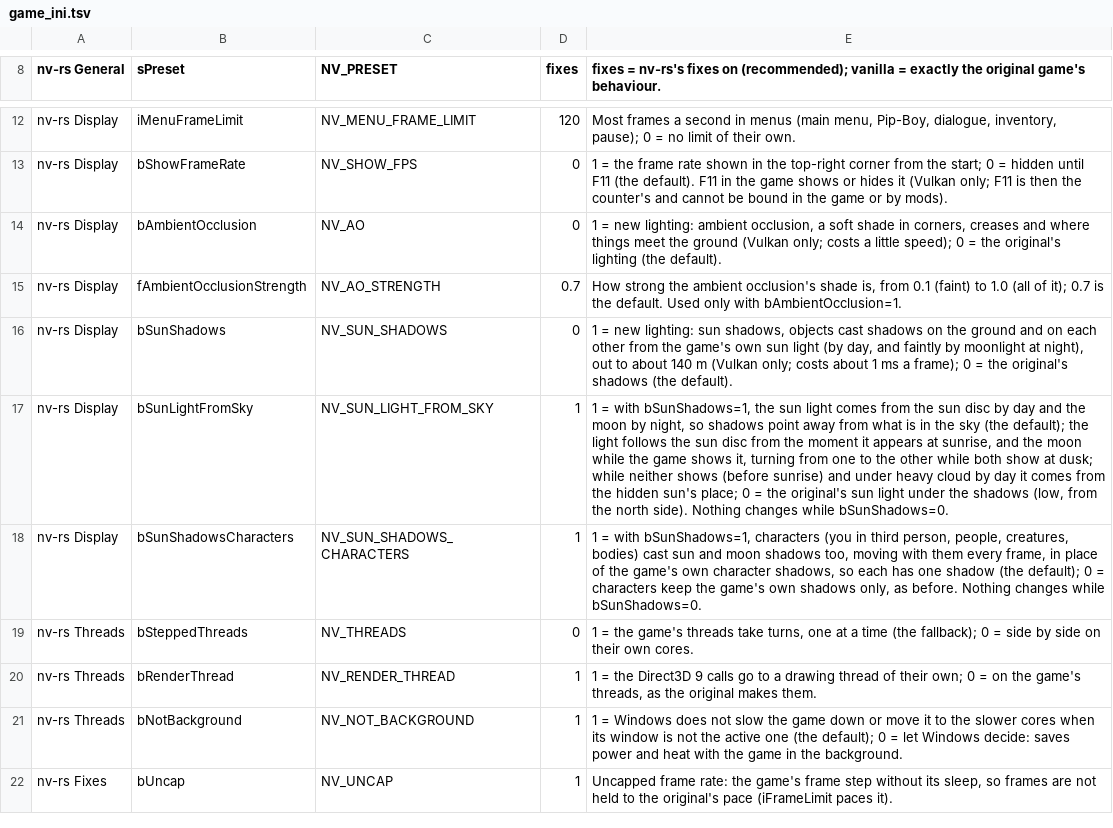
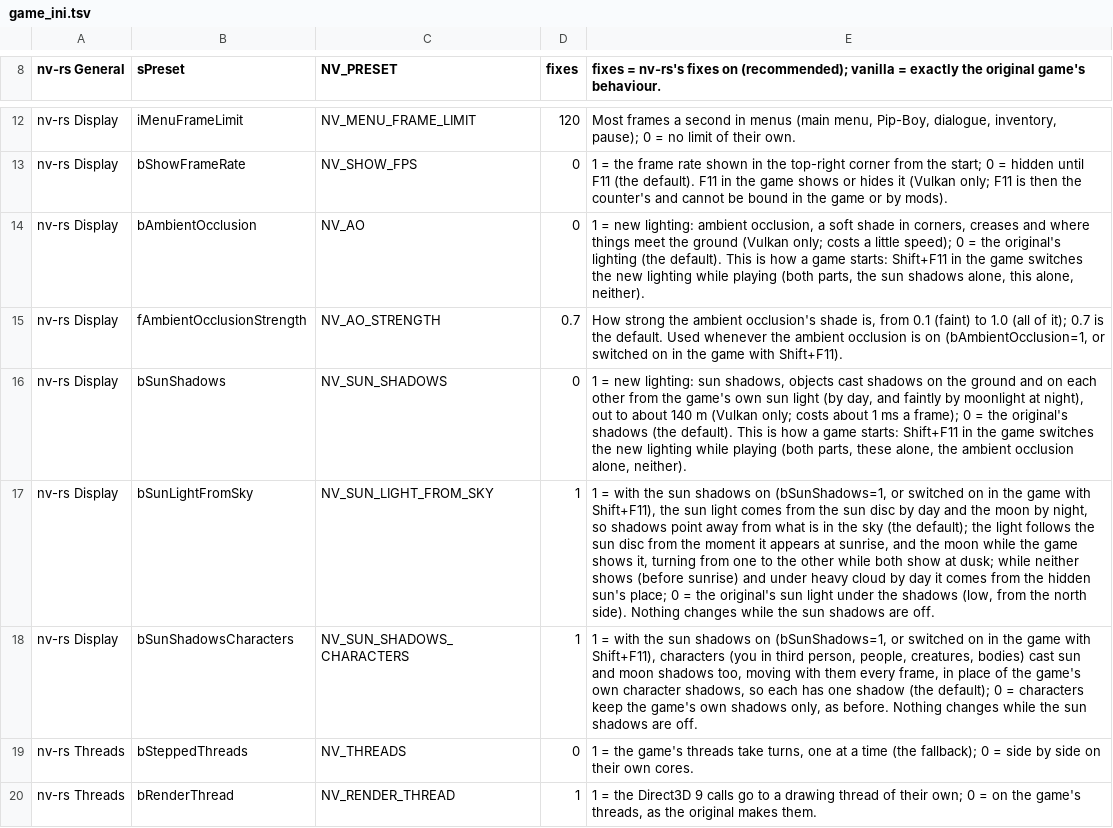
Before and after one commit to slaterain/nv-rs, a TSV file: crates/host/data/game_ini.tsv, drawn as a sheet; only a part is shown, gaps mark what is left out; the shorter side is filled out with more unchanged rows; the diff names each change by its address in the sheet, - before the commit and + after, or states it on an @@ line.

Commit message:
Shift+F11 switches the new lighting while playing: sun shadows and AO, sun shadows, AO, off (#1099)
On Vulkan, Shift+F11 cycles the new lighting while playing (sun shadows and ambient occlusion, sun shadows alone, ambient occlusion alone, neither), with a three-second note in the top-right corner and a log line. Plain F11 stays the frame counter; the game and mods never see either key. Settings decides how a game starts (both off by default); the switch does not write the INI. The switch takes effect at the next frame boundary. A worker thread of the device builds what the lighting draws with ahead of time (ambient occlusion pipelines, the notes) and, on the first switch-on of a part, its shadow maps, ambient occlusion textures and readable depth surfaces; the part starts on the frame after they are ready, and they are kept for the rest of the run (shadow maps 256 MB, ambient occlusion about 6 MB at 1080p), so later switches allocate nothing. With anti-aliasing on, depth is made readable only once a part is on. Measured in the GPU test: a switch frame takes under 0.4 ms on the render thread; the first sun-shadows-on of a run has one frame of 6 to 8 ms to the GPU's end. F12 reports name the lighting state of their picture. Two independent reviews; the second found the first's findings fixed or stated. Checks: fmt; clippy for d3d9-wgpu, engine-platform and host; every d3d9-wgpu test with the GPU binaries; engine-platform with the new fresh-start and switch tests; host lib; repo hygiene; macOS check; four planted faults caught. Not verified: a game run, Intel and AMD GPUs, Linux.

```diff
--- a/crates/host/data/game_ini.tsv
+++ b/crates/host/data/game_ini.tsv
-E14: …(the default).
+E14: …(the default). This is how a game starts: Shift+F11 in the game switches the new lighting while playing (both parts, the sun shadows alone, this alone, neither).
-E15: …default. Used only with bAmbientOcclusion=1.
+E15: …default. Used whenever the ambient occlusion is on (bAmbientOcclusion=1, or switched on in the game with Shift+F11).
-E16: …(the default).
+E16: …(the default). This is how a game starts: Shift+F11 in the game switches the new lighting while playing (both parts, these alone, the ambient occlusion alone, neither).
-E17: …= with bSunShadows=1, the sun light comes from the sun disc by day and the moon by night, so shadows point away from what is in the sky (the default); the light follows the sun disc from the moment it appears at sunrise, and the moon while the game shows it, turning from one to the other while both show at dusk; while neither shows (before sunrise) and under heavy cloud by day it comes from the hidden sun's place; 0 = the original's sun light under the shadows (low, from the north side). Nothing changes while bSunShadows=0.
+E17: …= with the sun shadows on (bSunShadows=1, or switched on in the game with Shift+F11), the sun light comes from the sun disc by day and the moon by night, so shadows point away from what is in the sky (the default); the light follows the sun disc from the moment it appears at sunrise, and the moon while the game shows it, turning from one to the other while both show at dusk; while neither shows (before sunrise) and under heavy cloud by day it comes from the hidden sun's place; 0 = the original's sun light under the shadows (low, from the north side). Nothing changes while the sun shadows are off.
-E18: …= with bSunShadows=1, characters (you in third person, people, creatures, bodies) cast sun and moon shadows too, moving with them every frame, in place of the game's own character shadows, so each has one shadow (the default); 0 = characters keep the game's own shadows only, as before. Nothing changes while bSunShadows=0.
+E18: …= with the sun shadows on (bSunShadows=1, or switched on in the game with Shift+F11), characters (you in third person, people, creatures, bodies) cast sun and moon shadows too, moving with them every frame, in place of the game's own character shadows, so each has one shadow (the default); 0 = characters keep the game's own shadows only, as before. Nothing changes while the sun shadows are off.
```
Also changed, not shown: 21 other files.
